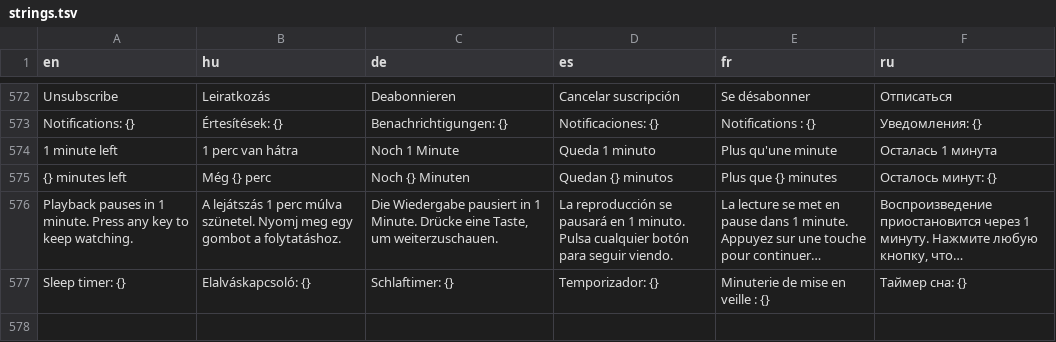
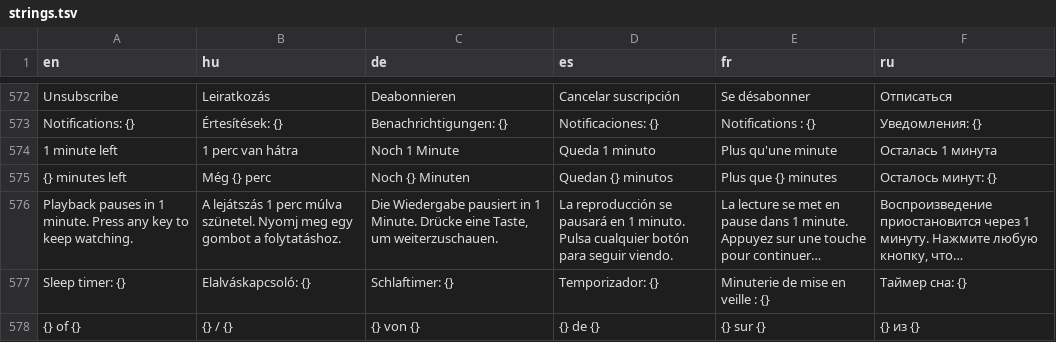
Before and after one commit to danzig666/ytnative, a TSV file: crates/app/i18n/strings.tsv, drawn as a sheet; only a part is shown, gaps mark what is left out; long unchanged cells end in …; the diff names each change by its address in the sheet, - before the commit and + after, or states it on an @@ line.

```diff
--- a/crates/app/i18n/strings.tsv
+++ b/crates/app/i18n/strings.tsv
+row 578: {} of {} | {} / {} | {} von {} | {} de {} | {} sur {} | {} из {}
```
Also changed, not shown: 12 other files.
